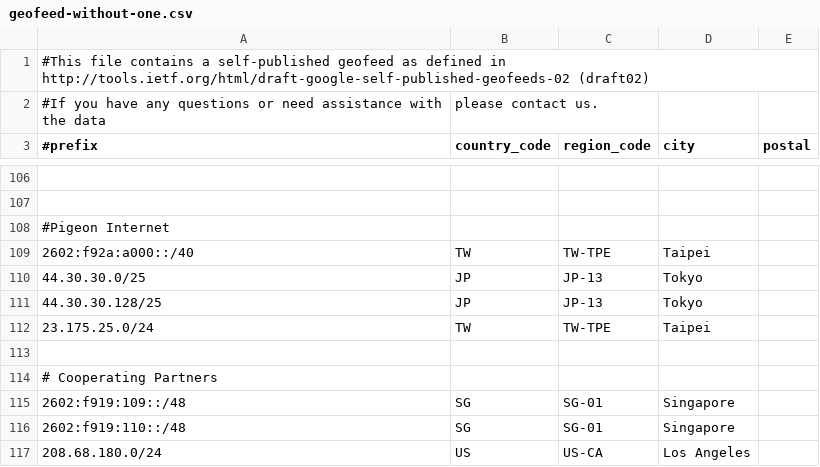
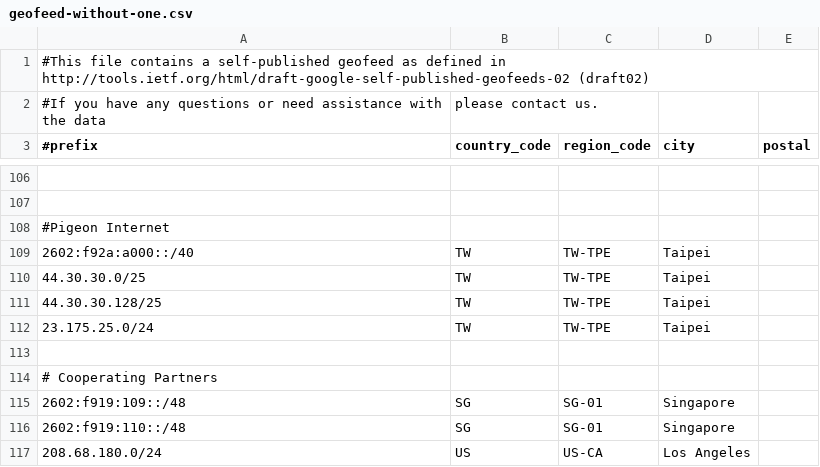
Before and after one commit to MoeDove-LLC/WEB, a CSV file: geofeed-without-one.csv, drawn as a sheet; only a part is shown, gaps mark what is left out.

Commit message:
Change Tokyo IP entries to Taipei
Updated IP address entries for Taipei in geofeed.

```diff
--- a/geofeed-without-one.csv
+++ b/geofeed-without-one.csv
@@ -109,4 +109,4 @@
 2602:f92a:a000::/40,TW,TW-TPE,Taipei,
-44.30.30.0/25,JP,JP-13,Tokyo,
-44.30.30.128/25,JP,JP-13,Tokyo,
+44.30.30.0/25,TW,TW-TPE,Taipei,
+44.30.30.128/25,TW,TW-TPE,Taipei,
 23.175.25.0/24,TW,TW-TPE,Taipei,
```
